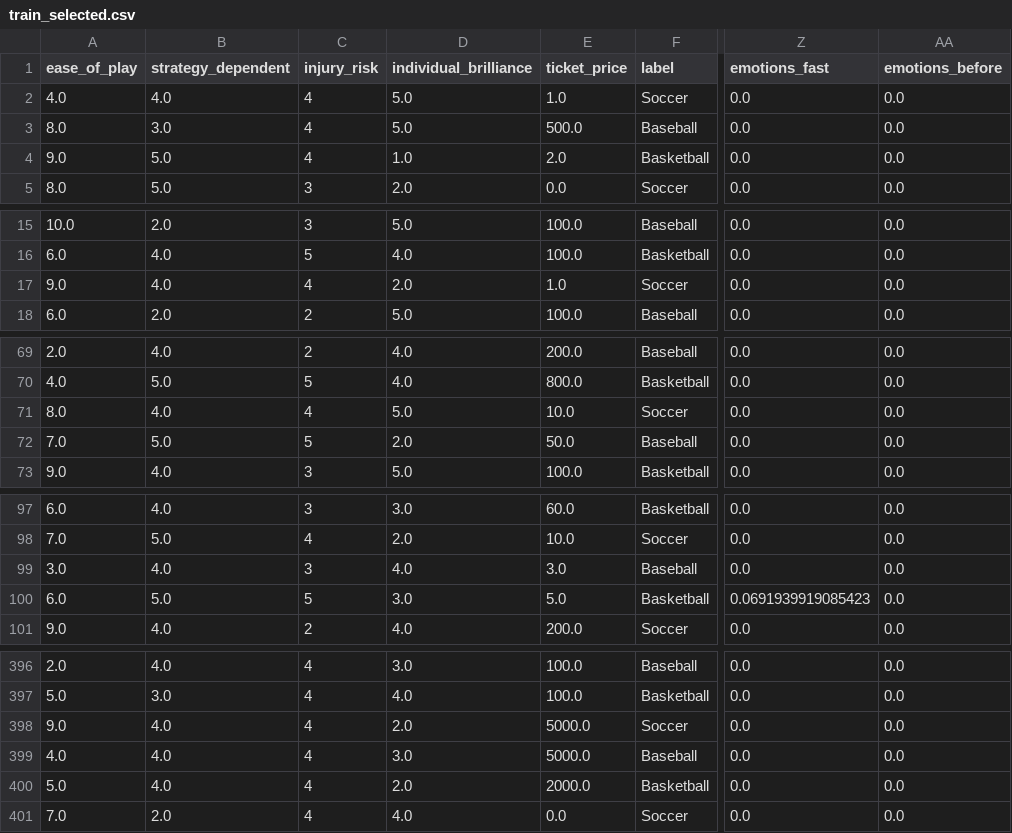
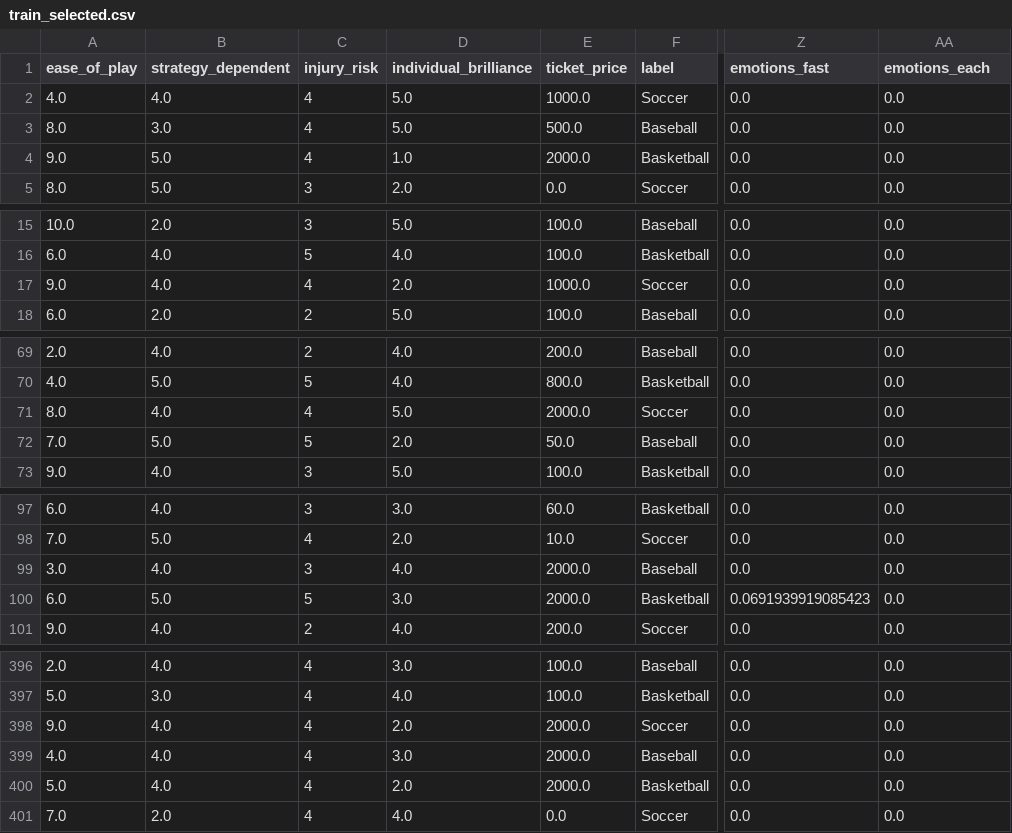
Before and after one commit to Lapis-Lazuli-31415/CSC311-Project, a CSV file: proposal_code/processed/train_selected.csv, drawn as a sheet; only a part is shown, gaps mark what is left out; the diff covers the shown part only; the diff names each change by its address in the sheet, - before the commit and + after, or states it on an @@ line.

```diff
--- a/proposal_code/processed/train_selected.csv
+++ b/proposal_code/processed/train_selected.csv
-AA1: emotions_before
+AA1: emotions_each
-E2 (ticket_price): 1.0
+E2 (ticket_price): 1000.0
-E4 (ticket_price): 2.0
+E4 (ticket_price): 2000.0
-E17 (ticket_price): 1.0
+E17 (ticket_price): 1000.0
-E71 (ticket_price): 10.0
+E71 (ticket_price): 2000.0
-E99 (ticket_price): 3.0
+E99 (ticket_price): 2000.0
-E100 (ticket_price): 5.0
+E100 (ticket_price): 2000.0
-E398:E399 (ticket_price): 5000.0
+E398:E399 (ticket_price): 2000.0
```
Also changed, not shown: 3 edited cells elsewhere in this file, proposal_code/processed/test_scaled.csv, proposal_code/processed/train_scaled.csv, 23 other files.
